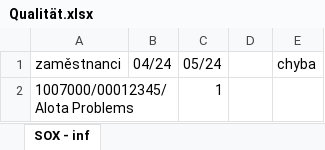
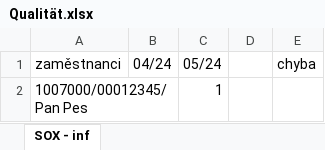
Before and after one commit to MartinaBoskova/projectmaturitainf, an Excel workbook: Qualität.xlsx, sheet SOX - inf, drawn as a sheet; values as stored, in another font and other column widths than the file's, no borders; the diff names each change by its address in the sheet, - before the commit and + after, or states it on an @@ line.

```diff
--- a/Qualität.xlsx (sheet SOX - inf)
+++ b/Qualität.xlsx (sheet SOX - inf)
-A2 (zaměstnanci): 1007000/00012345/Alota Problems
+A2 (zaměstnanci): 1007000/00012345/Pan Pes
```
Also changed, not shown: 3 other files.
